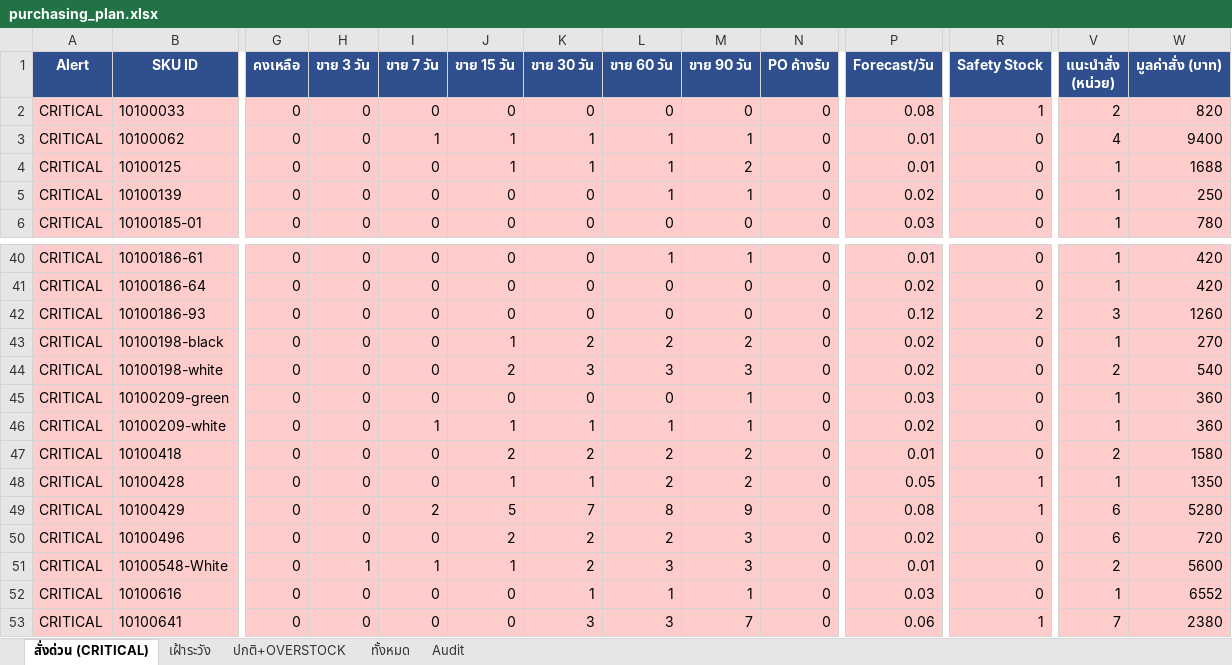
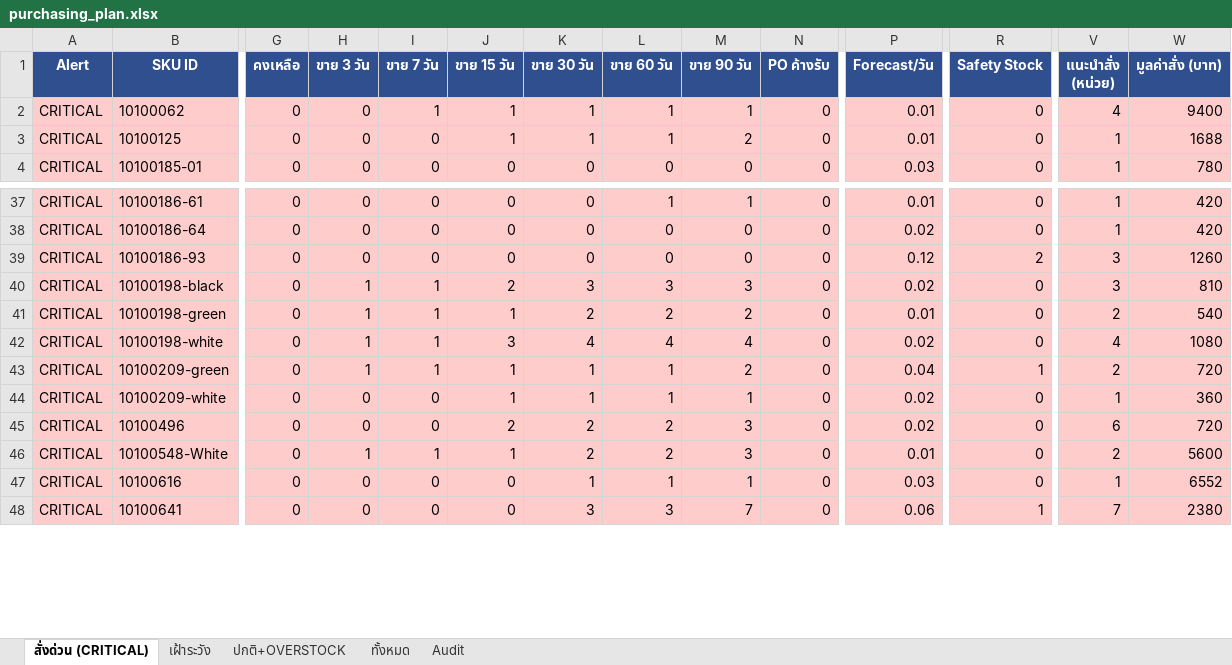
Before and after one commit to aimanproductdevelopment-design/purchase-planning, an Excel workbook: output/purchasing_plan.xlsx, sheet สั่งด่วน (CRITICAL), drawn as a sheet; only a part is shown, gaps mark what is left out; values as stored, in another font and other column widths than the file's, no borders; removed rows and columns are numbered as before the commit, all else as after; rows hold the shown columns only; the diff covers the shown part only; the diff names each change by its address in the sheet, - before the commit and + after, or states it on an @@ line.

Commit message:
auto-update: stock 2026-09-09

```diff
--- a/output/purchasing_plan.xlsx (sheet สั่งด่วน (CRITICAL))
+++ b/output/purchasing_plan.xlsx (sheet สั่งด่วน (CRITICAL))
-row 2: CRITICAL | 10100033 | 0 | 0 | 0 | 0 | 0 | 0 | 0 | 0 | 0.08 | 1 | 2 | 820
-row 5: CRITICAL | 10100139 | 0 | 0 | 0 | 0 | 0 | 1 | 1 | 0 | 0.02 | 0 | 1 | 250
-H40 (ขาย 3 วัน): 0
+H40 (ขาย 3 วัน): 1
-I40 (ขาย 7 วัน): 0
+I40 (ขาย 7 วัน): 1
-J40 (ขาย 15 วัน): 1
+J40 (ขาย 15 วัน): 2
-K40 (ขาย 30 วัน): 2
+K40 (ขาย 30 วัน): 3
-L40 (ขาย 60 วัน): 2
+L40 (ขาย 60 วัน): 3
-M40 (ขาย 90 วัน): 2
+M40 (ขาย 90 วัน): 3
-V40 (แนะนำสั่ง (หน่วย)): 1
+V40 (แนะนำสั่ง (หน่วย)): 3
-W40 (มูลค่าสั่ง (บาท)): 270
+W40 (มูลค่าสั่ง (บาท)): 810
+row 41: CRITICAL | 10100198-green | 0 | 1 | 1 | 1 | 2 | 2 | 2 | 0 | 0.01 | 0 | 2 | 540
-H42:H43 (ขาย 3 วัน): 0
+H42:H43 (ขาย 3 วัน): 1
-I42:I43 (ขาย 7 วัน): 0
+I42:I43 (ขาย 7 วัน): 1
-J42 (ขาย 15 วัน): 2
+J42 (ขาย 15 วัน): 3
-K42 (ขาย 30 วัน): 3
+K42 (ขาย 30 วัน): 4
-L42 (ขาย 60 วัน): 3
+L42 (ขาย 60 วัน): 4
-M42 (ขาย 90 วัน): 3
+M42 (ขาย 90 วัน): 4
-V42 (แนะนำสั่ง (หน่วย)): 2
+V42 (แนะนำสั่ง (หน่วย)): 4
-W42 (มูลค่าสั่ง (บาท)): 540
+W42 (มูลค่าสั่ง (บาท)): 1080
-J43 (ขาย 15 วัน): 0
+J43 (ขาย 15 วัน): 1
-K43 (ขาย 30 วัน): 0
+K43 (ขาย 30 วัน): 1
-L43 (ขาย 60 วัน): 0
+L43 (ขาย 60 วัน): 1
-M43 (ขาย 90 วัน): 1
+M43 (ขาย 90 วัน): 2
-P43 (Forecast/วัน): 0.03
+P43 (Forecast/วัน): 0.04
-R43 (Safety Stock): 0
+R43 (Safety Stock): 1
-V43 (แนะนำสั่ง (หน่วย)): 1
+V43 (แนะนำสั่ง (หน่วย)): 2
-W43 (มูลค่าสั่ง (บาท)): 360
+W43 (มูลค่าสั่ง (บาท)): 720
-I44 (ขาย 7 วัน): 1
+I44 (ขาย 7 วัน): 0
-row 47: CRITICAL | 10100418 | 0 | 0 | 0 | 2 | 2 | 2 | 2 | 0 | 0.01 | 0 | 2 | 1580
-row 48: CRITICAL | 10100428 | 0 | 0 | 0 | 1 | 1 | 2 | 2 | 0 | 0.05 | 1 | 1 | 1350
-row 49: CRITICAL | 10100429 | 0 | 0 | 2 | 5 | 7 | 8 | 9 | 0 | 0.08 | 1 | 6 | 5280
-L46 (ขาย 60 วัน): 3
+L46 (ขาย 60 วัน): 2
```
Also changed, not shown: 2 added rows, 5 removed rows and 60 edited cells elsewhere in this sheet, sheet Audit, sheet ทั้งหมด, sheet ปกติ+OVERSTOCK, sheet เฝ้าระวัง.
